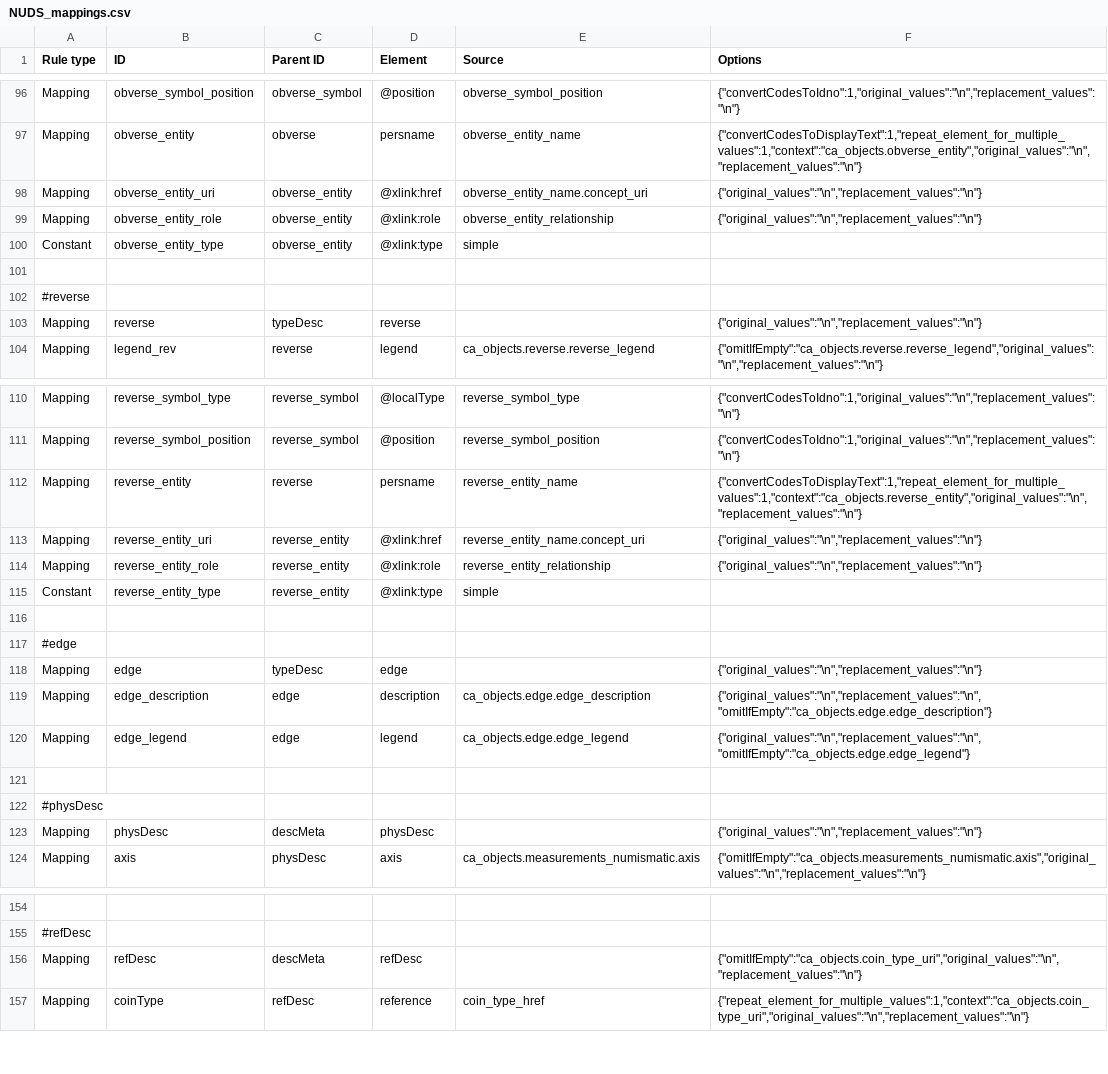
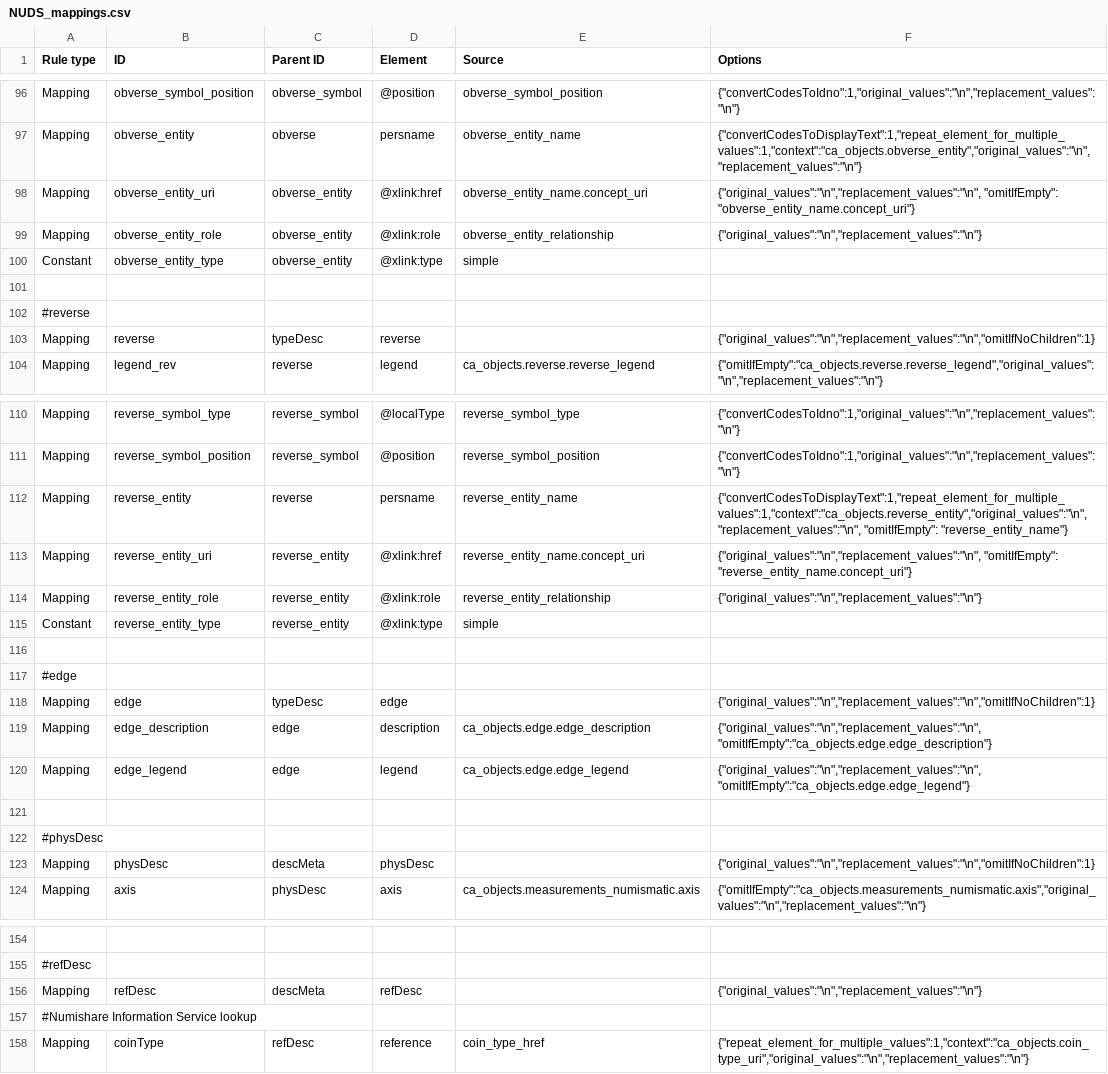
Before and after one commit to AmericanNumismaticSociety/ca-tools, a CSV file: exporters/NUDS_mappings.csv, drawn as a sheet; only a part is shown, gaps mark what is left out; the diff covers the shown part only; the diff names each change by its address in the sheet, - before the commit and + after, or states it on an @@ line.

```diff
--- a/exporters/NUDS_mappings.csv
+++ b/exporters/NUDS_mappings.csv
-F98 (Options): {"original_values":"\n","replacement_values":"\n"}
+F98 (Options): {"original_values":"\n","replacement_values":"\n", "omitIfEmpty": "obverse_entity_name.concept_uri"}
-F103 (Options): {"original_values":"\n","replacement_values":"\n"}
+F103 (Options): {"original_values":"\n","replacement_values":"\n","omitIfNoChildren":1}
-F112 (Options): {"convertCodesToDisplayText":1,"repeat_element_for_multiple_values":1,"context":"ca_objects.reverse_entity","original_values":"\n","replacement_values":"\n"}
+F112 (Options): {"convertCodesToDisplayText":1,"repeat_element_for_multiple_values":1,"context":"ca_objects.reverse_entity","original_values":"\n","replacement_values":"\n", "omitIfEmpty": "reverse_entity_name"}
-F113 (Options): {"original_values":"\n","replacement_values":"\n"}
+F113 (Options): {"original_values":"\n","replacement_values":"\n", "omitIfEmpty": "reverse_entity_name.concept_uri"}
-F118 (Options): {"original_values":"\n","replacement_values":"\n"}
+F118 (Options): {"original_values":"\n","replacement_values":"\n","omitIfNoChildren":1}
-F123 (Options): {"original_values":"\n","replacement_values":"\n"}
+F123 (Options): {"original_values":"\n","replacement_values":"\n","omitIfNoChildren":1}
-F156 (Options): {"omitIfEmpty":"ca_objects.coin_type_uri","original_values":"\n","replacement_values":"\n"}
+F156 (Options): {"original_values":"\n","replacement_values":"\n"}
+row 157: #Numishare Information Service lookup
```
Also changed, not shown: 14 added rows, 1 removed row and 6 edited cells elsewhere in this file.
